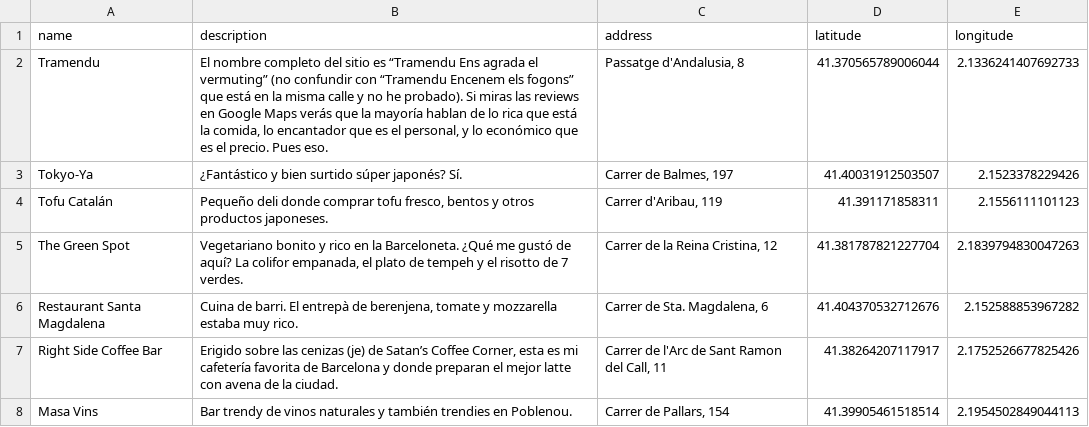
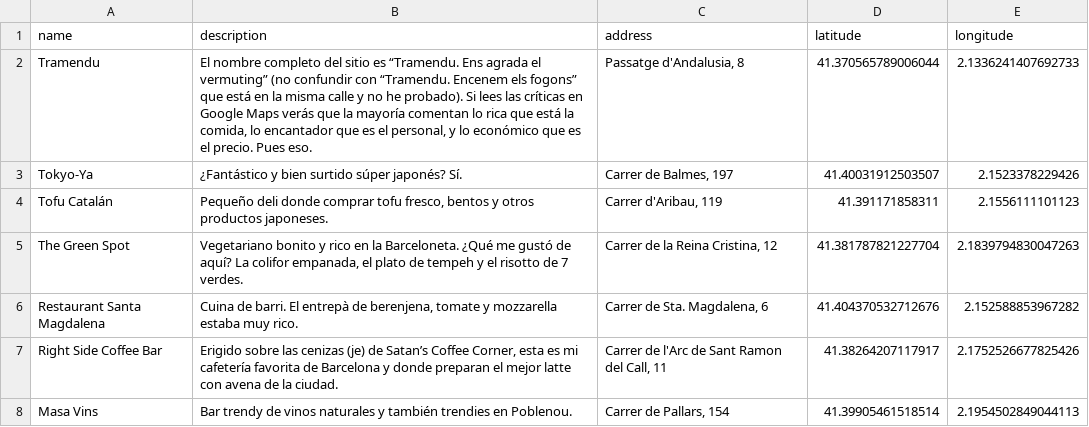
Before and after one commit to javierarce/javier.computer, a CSV file: assets/maps/barcelona.csv, drawn as a sheet; only a part is shown.

```diff
--- a/assets/maps/barcelona.csv
+++ b/assets/maps/barcelona.csv
@@ -1,4 +1,4 @@
 name,description,address,latitude,longitude
-Tramendu,"El nombre completo del sitio es “Tramendu Ens agrada el vermuting” (no confundir con “Tramendu Encenem els fogons” que está en la misma calle y no he probado). Si miras las reviews en Google Maps verás que la mayoría hablan de lo rica que está la comida, lo encantador que es el personal, y lo económico que es el precio. Pues eso.
-","Passatge d'Andalusia, 8",41.370565789006044,2.1336241407692733
+Tramendu,"El nombre completo del sitio es “Tramendu. Ens agrada el vermuting” (no confundir con “Tramendu. Encenem els fogons” que está en la misma calle y no he probado). Si lees las críticas en Google Maps verás que la mayoría comentan lo rica que está la comida, lo encantador que es el personal, y lo económico que es el precio. Pues eso.
+","Passatge d'Andalusia, 8",41.370565789006044,2.1336241407692733
 Tokyo-Ya,"¿Fantástico y bien surtido súper japonés? Sí.
```
Also changed, not shown: 9 other files.
